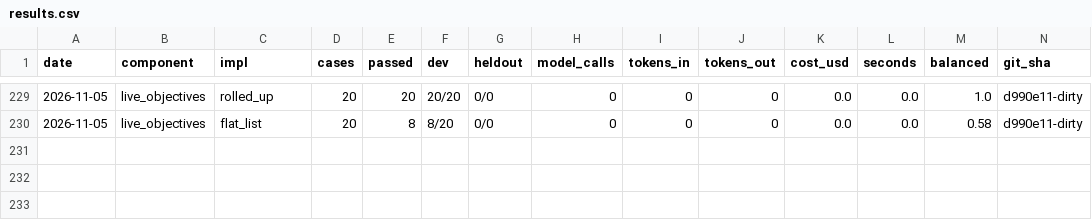
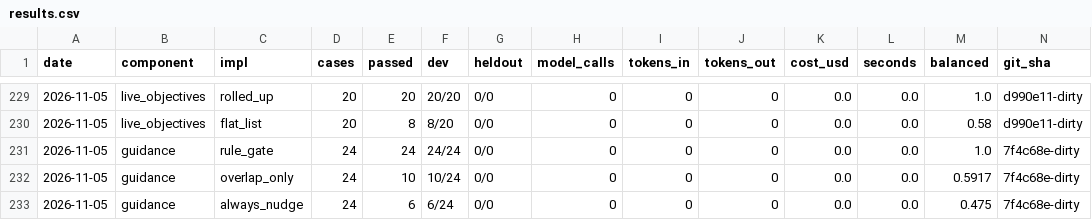
Before and after one commit to SpiritualData/ai-hub-of-hubs-structure, a CSV file: esoi/results.csv, drawn as a sheet; only a part is shown, gaps mark what is left out; rows hold the shown columns only; the diff names each change by its address in the sheet, - before the commit and + after, or states it on an @@ line.

```diff
--- a/esoi/results.csv
+++ b/esoi/results.csv
+row 231: 2026-11-05 | guidance | rule_gate | 24 | 24 | 24/24 | 0/0 | 0 | 0 | 0 | 0.0 | 0.0 | 1.0 | 7f4c68e-dirty
+row 232: 2026-11-05 | guidance | overlap_only | 24 | 10 | 10/24 | 0/0 | 0 | 0 | 0 | 0.0 | 0.0 | 0.5917 | 7f4c68e-dirty
+row 233: 2026-11-05 | guidance | always_nudge | 24 | 6 | 6/24 | 0/0 | 0 | 0 | 0 | 0.0 | 0.0 | 0.475 | 7f4c68e-dirty
```
Also changed, not shown: esoi/components.csv, esoi/per_case.csv, 13 other files.
